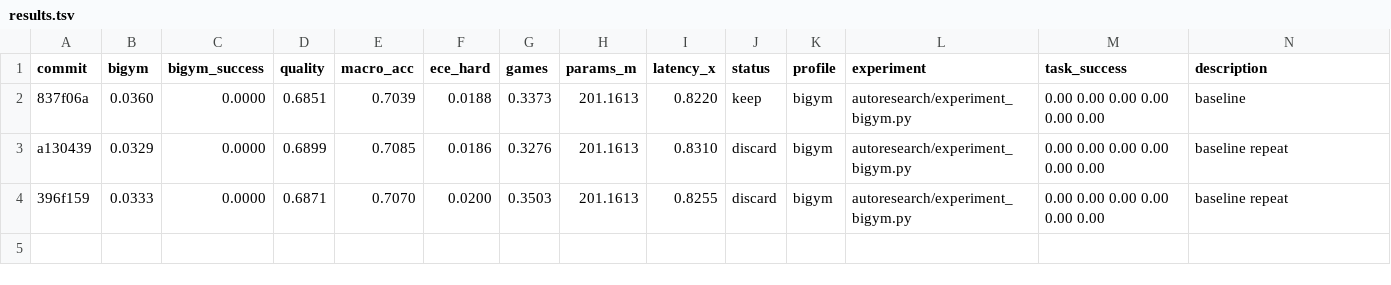
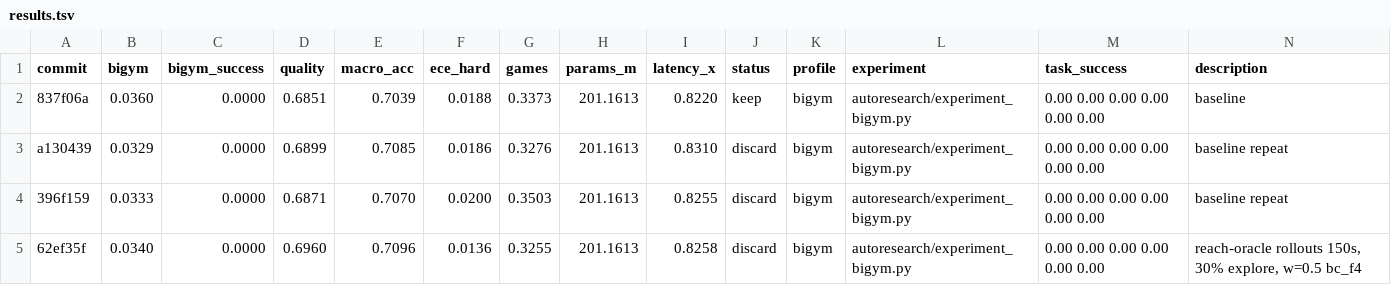
Before and after one commit to r33drichards/laya-vision, a TSV file: autoresearch/runs/bigym-sep29/results.tsv, drawn as a sheet; the diff names each change by its address in the sheet, - before the commit and + after, or states it on an @@ line.

```diff
--- a/autoresearch/runs/bigym-sep29/results.tsv
+++ b/autoresearch/runs/bigym-sep29/results.tsv
+row 5: 62ef35f | 0.0340 | 0.0000 | 0.6960 | 0.7096 | 0.0136 | 0.3255 | 201.1613 | 0.8258 | discard | bigym | autoresearch/experiment_bigym.py | 0.00 0.00 0.00 0.00 0.00 0.00 | reach-oracle rollouts 150s, 30% explore, w=0.5 bc_f4
```
Also changed, not shown: 1 other file.
